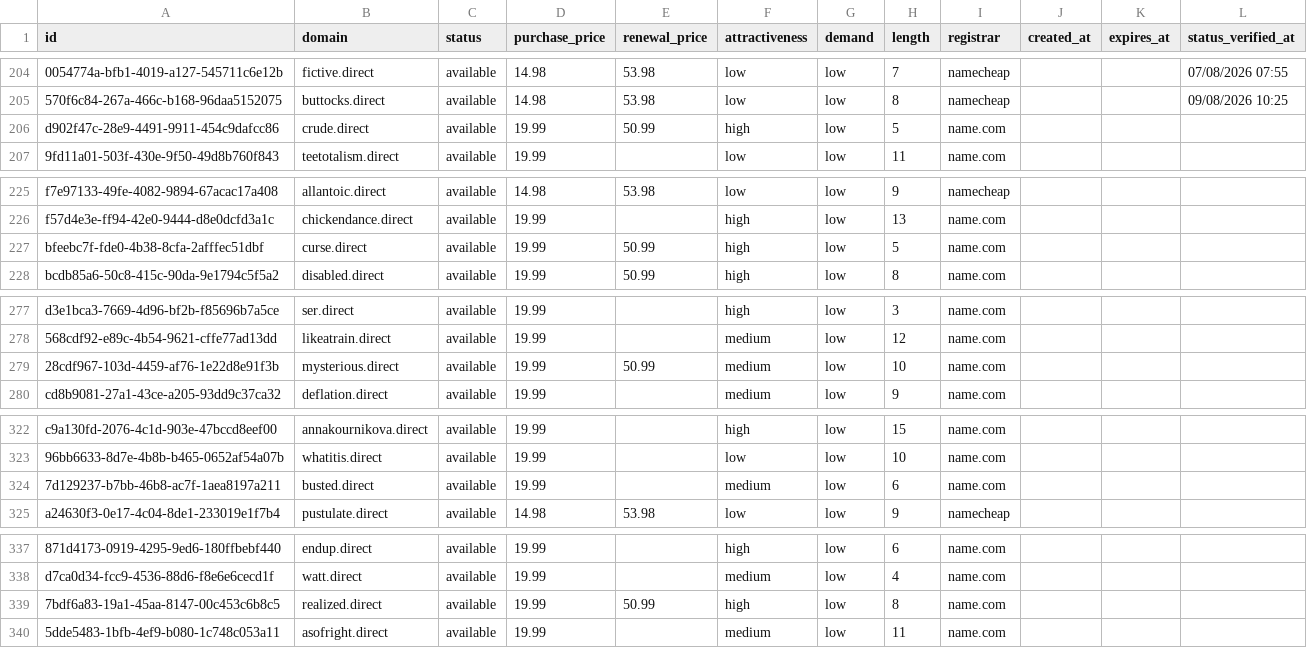
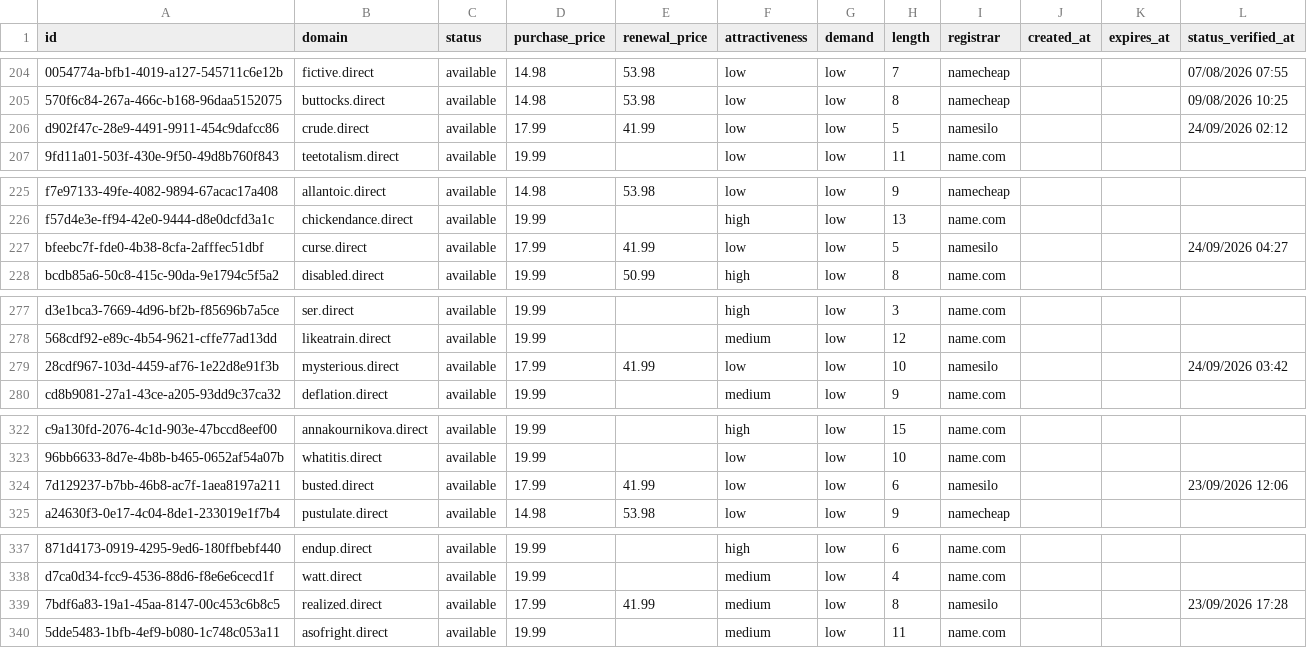
Before and after one commit to UniqueDomains/direct-oneword-domains, a CSV file: direct.csv, drawn as a sheet; only a part is shown, gaps mark what is left out; the diff covers the shown part only; the diff names each change by its address in the sheet, - before the commit and + after, or states it on an @@ line.

```diff
--- a/direct.csv
+++ b/direct.csv
-D206 (purchase_price): 19.99
+D206 (purchase_price): 17.99
-E206 (renewal_price): 50.99
+E206 (renewal_price): 41.99
-F206 (attractiveness): high
+F206 (attractiveness): low
-I206 (registrar): name.com
+I206 (registrar): namesilo
-L206 (status_verified_at): (empty)
+L206 (status_verified_at): 24/09/2026 02:12
-D227 (purchase_price): 19.99
+D227 (purchase_price): 17.99
-E227 (renewal_price): 50.99
+E227 (renewal_price): 41.99
-F227 (attractiveness): high
+F227 (attractiveness): low
-I227 (registrar): name.com
+I227 (registrar): namesilo
-L227 (status_verified_at): (empty)
+L227 (status_verified_at): 24/09/2026 04:27
-D279 (purchase_price): 19.99
+D279 (purchase_price): 17.99
-E279 (renewal_price): 50.99
+E279 (renewal_price): 41.99
-F279 (attractiveness): medium
+F279 (attractiveness): low
-I279 (registrar): name.com
+I279 (registrar): namesilo
-L279 (status_verified_at): (empty)
+L279 (status_verified_at): 24/09/2026 03:42
-D324 (purchase_price): 19.99
+D324 (purchase_price): 17.99
-E324 (renewal_price): (empty)
+E324 (renewal_price): 41.99
-F324 (attractiveness): medium
+F324 (attractiveness): low
-I324 (registrar): name.com
+I324 (registrar): namesilo
-L324 (status_verified_at): (empty)
+L324 (status_verified_at): 23/09/2026 12:06
-D339 (purchase_price): 19.99
+D339 (purchase_price): 17.99
-E339 (renewal_price): 50.99
+E339 (renewal_price): 41.99
-F339 (attractiveness): high
+F339 (attractiveness): medium
-I339 (registrar): name.com
+I339 (registrar): namesilo
-L339 (status_verified_at): (empty)
+L339 (status_verified_at): 23/09/2026 17:28
```
Also changed, not shown: 1 added row, 1 removed row and 143 edited cells elsewhere in this file, 4 other files.
